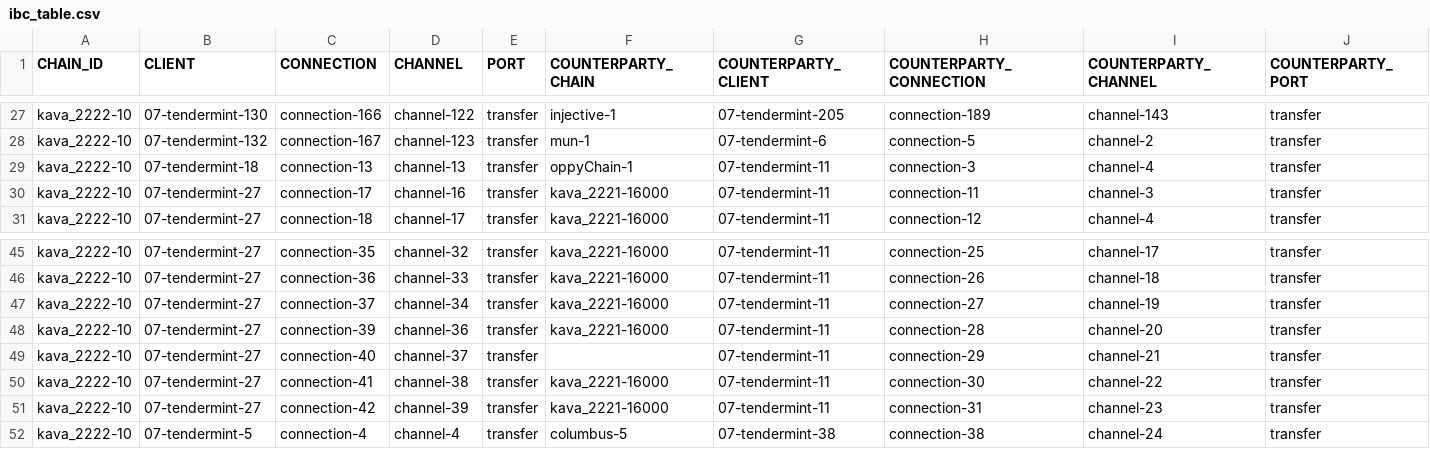
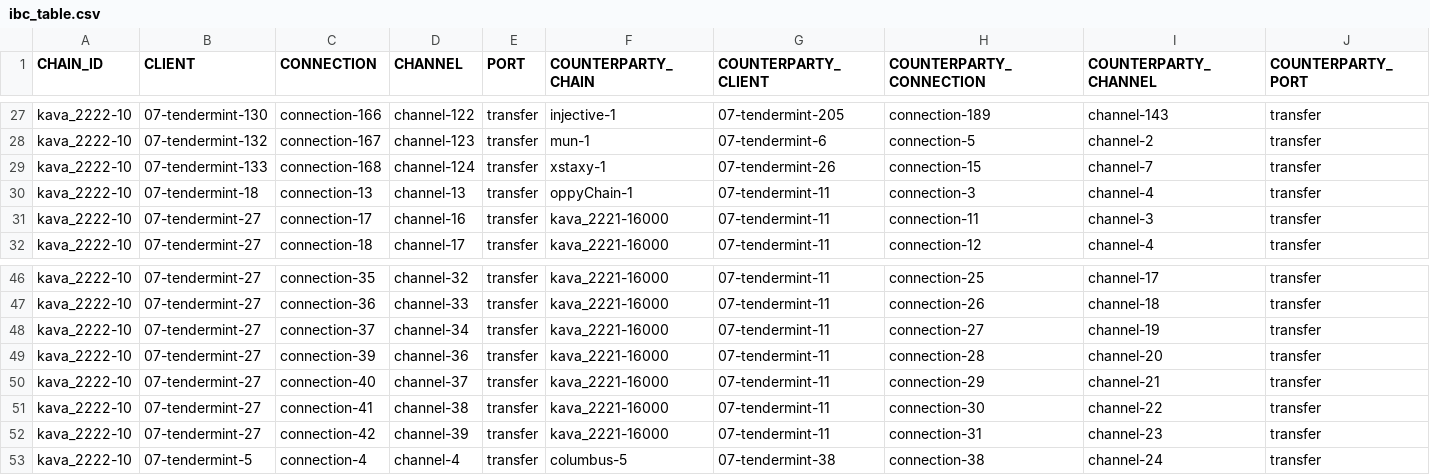
Before and after one commit to clemensgg/ibc-tables, a CSV file: kava/ibc_table.csv, drawn as a sheet; only a part is shown, gaps mark what is left out.

```diff
--- a/kava/ibc_table.csv
+++ b/kava/ibc_table.csv
@@ -28,2 +28,3 @@ kava_2222-10, 07-tendermint-130, connection-166, channel-122, transfer, injectiv
 kava_2222-10, 07-tendermint-132, connection-167, channel-123, transfer, mun-1, 07-tendermint-6, connection-5, channel-2, transfer
+kava_2222-10, 07-tendermint-133, connection-168, channel-124, transfer, xstaxy-1, 07-tendermint-26, connection-15, channel-7, transfer
 kava_2222-10, 07-tendermint-18, connection-13, channel-13, transfer, oppyChain-1, 07-tendermint-11, connection-3, channel-4, transfer
@@ -48,3 +49,3 @@ kava_2222-10, 07-tendermint-27, connection-37, channel-34, transfer, kava_2221-1
 kava_2222-10, 07-tendermint-27, connection-39, channel-36, transfer, kava_2221-16000, 07-tendermint-11, connection-28, channel-20, transfer
-kava_2222-10, 07-tendermint-27, connection-40, channel-37, transfer, , 07-tendermint-11, connection-29, channel-21, transfer
+kava_2222-10, 07-tendermint-27, connection-40, channel-37, transfer, kava_2221-16000, 07-tendermint-11, connection-29, channel-21, transfer
 kava_2222-10, 07-tendermint-27, connection-41, channel-38, transfer, kava_2221-16000, 07-tendermint-11, connection-30, channel-22, transfer
```
